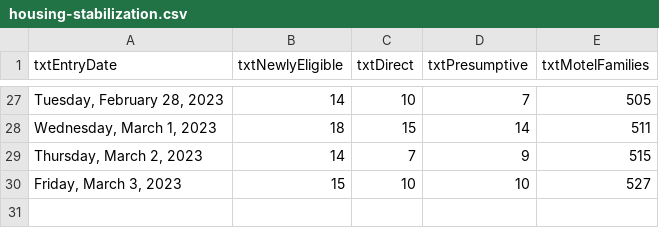
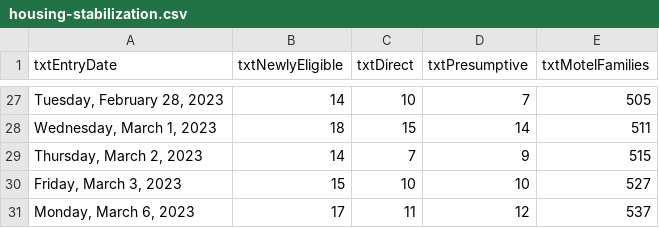
Before and after one commit to BostonGlobe/nr-scraper-housing-stabiliation-data, a CSV file: data/housing-stabilization.csv, drawn as a sheet; only a part is shown, gaps mark what is left out; the diff names each change by its address in the sheet, - before the commit and + after, or states it on an @@ line.

```diff
--- a/data/housing-stabilization.csv
+++ b/data/housing-stabilization.csv
+row 31: Monday, March 6, 2023 | 17 | 11 | 12 | 537
```
